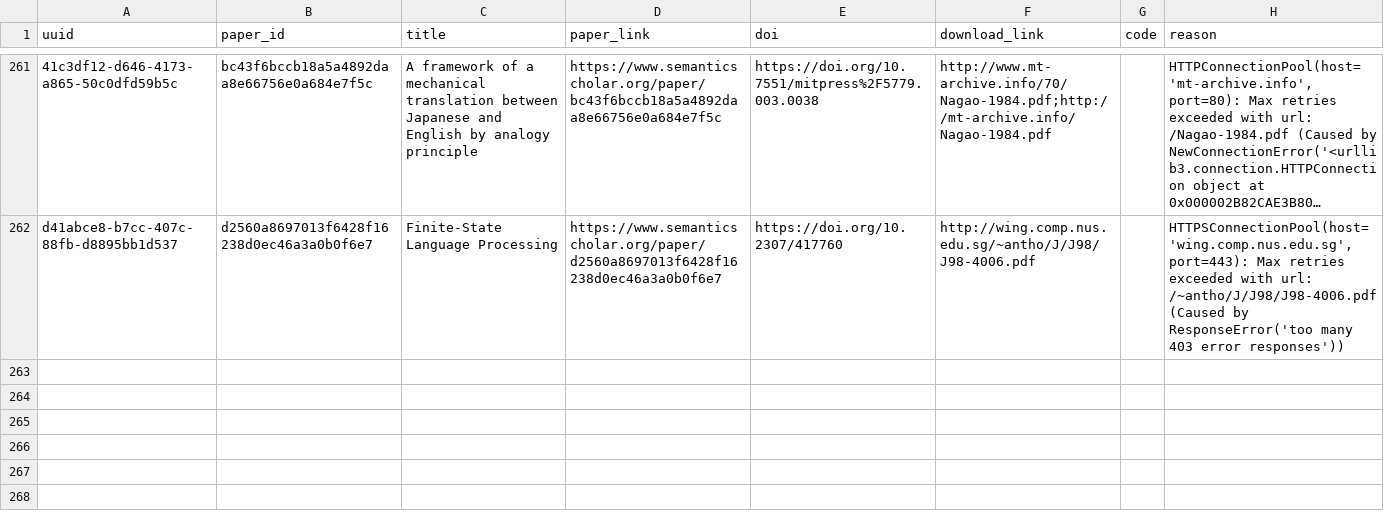
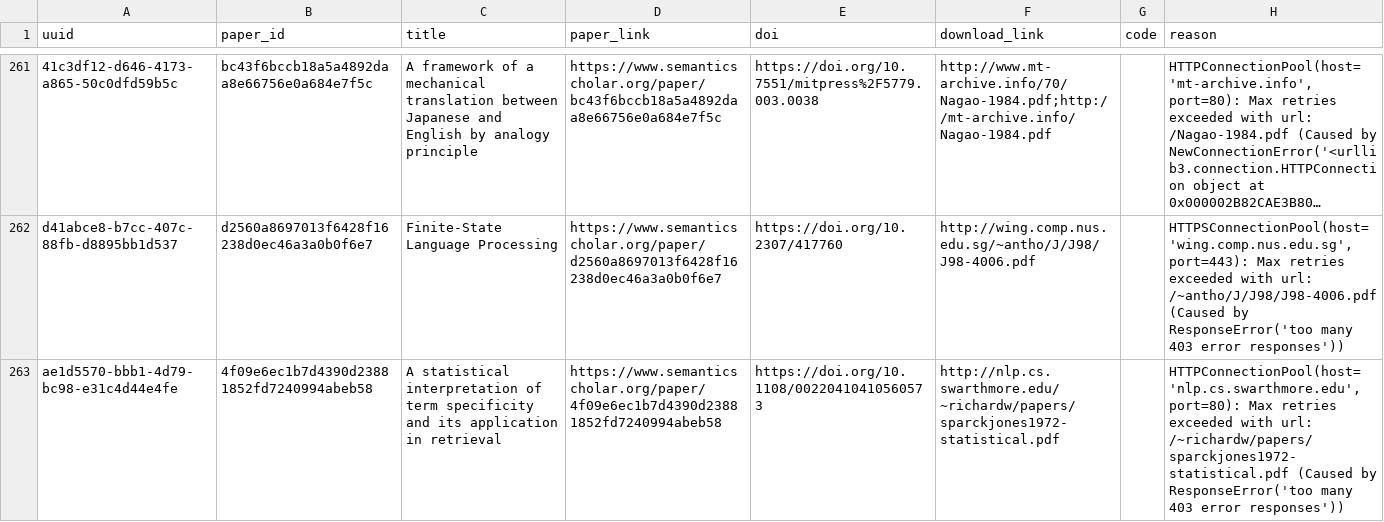
Before and after one commit to dev-SR/research-paper-downloader-pdf, a CSV file: data/info/errors.csv, drawn as a sheet; only a part is shown, gaps mark what is left out; long unchanged cells end in …; the diff names each change by its address in the sheet, - before the commit and + after, or states it on an @@ line.

Commit message:
0 papers downloaded

```diff
--- a/data/info/errors.csv
+++ b/data/info/errors.csv
+row 263: ae1d5570-bbb1-4d79-bc98-e31c4d44e4fe | 4f09e6ec1b7d4390d23881852fd7240994abeb58 | A statistical interpretation of term specificity and its application in retrieval | https://www.semanticscholar.org/paper/4f09e6ec1b7d4390d23881852fd7240994abeb58 | https://doi.org/10.1108/00220410410560573 | http://nlp.cs.swarthmore.edu/~richardw/papers/sparckjones1972-statistical.pdf |  | HTTPConnectionPool(host='nlp.cs.swarthmore.edu', port=80): Max retries exceeded with url: /~richardw/papers/sparckjones1972-statistical.pdf (Caused by ResponseError('too many 403 error responses'))
```
Also changed, not shown: data/info/done.csv, data/info/processed.csv, 2 other files.
